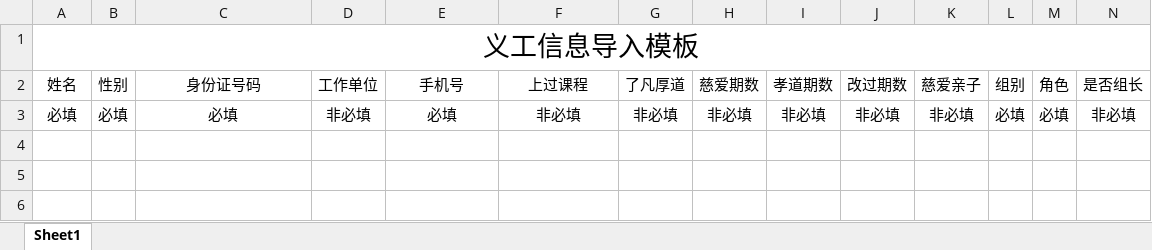
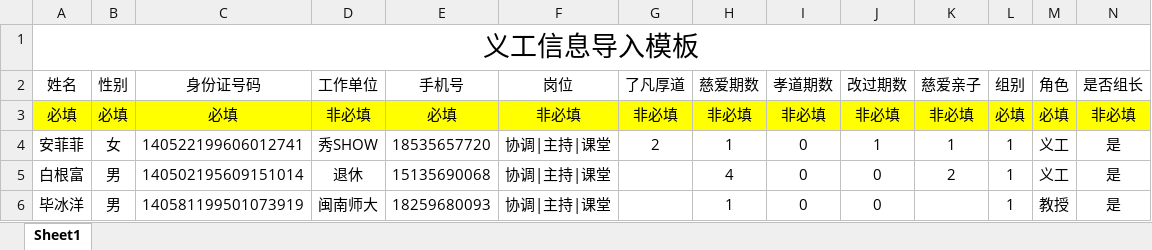
Before and after one commit to NewsDLi/VolunteerProject, an Excel workbook: src/main/resources/excel/volunteer-export-import.xlsx, sheet Sheet1, drawn as a sheet; values as stored, in another font and other column widths than the file's, no borders; conditional formats not drawn; the diff names each change by its address in the sheet, - before the commit and + after, or states it on an @@ line.

```diff
--- a/src/main/resources/excel/volunteer-export-import.xlsx (sheet Sheet1)
+++ b/src/main/resources/excel/volunteer-export-import.xlsx (sheet Sheet1)
-F2: 上过课程
+F2: 岗位
-A3:N3 fill: none
+A3:N3 fill: #FFFF00
+row 4: 安菲菲 | 女 | 140522199606012741 | 秀SHOW | 18535657720 | 协调|主持|课堂 | 2 | 1 | 0 | 1 | 1 | 1 | 义工 | 是
+row 5: 白根富 | 男 | 140502195609151014 | 退休 | 15135690068 | 协调|主持|课堂 |  | 4 | 0 | 0 | 2 | 1 | 义工 | 是
+row 6: 毕冰洋 | 男 | 140581199501073919 | 闽南师大 | 18259680093 | 协调|主持|课堂 |  | 1 | 0 | 0 |  | 1 | 教授 | 是
```
Also changed, not shown: 39 other files.
